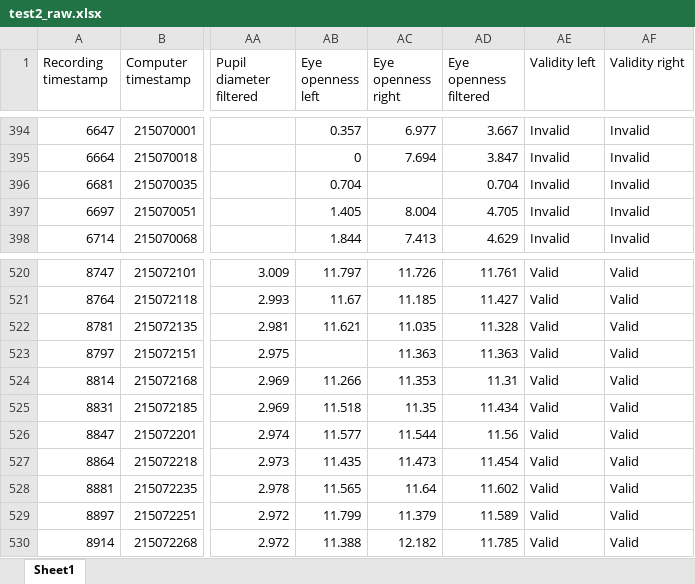
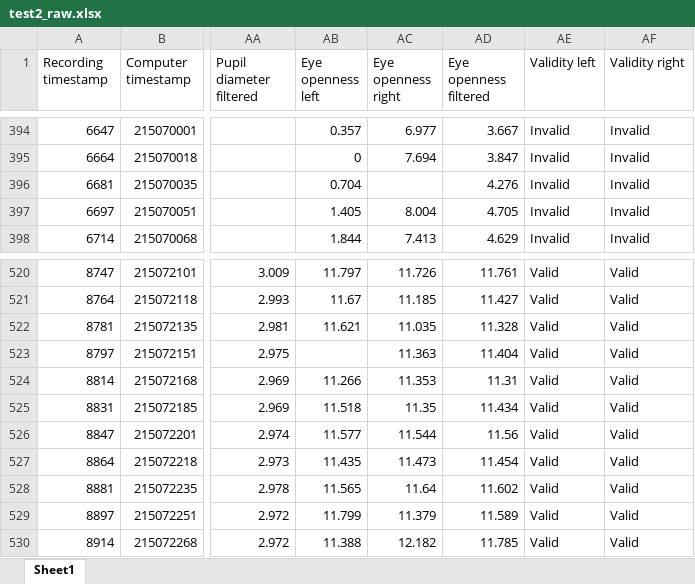
Before and after one commit to mmazzini01/tobiipy, an Excel workbook: csv results/test2_raw.xlsx, sheet Sheet1, drawn as a sheet; only a part is shown, gaps mark what is left out; values as stored, in another font and other column widths than the file's, no borders; the diff covers the shown part only; the diff names each change by its address in the sheet, - before the commit and + after, or states it on an @@ line.

```diff
--- a/csv results/test2_raw.xlsx (sheet Sheet1)
+++ b/csv results/test2_raw.xlsx (sheet Sheet1)
-AD396 (Eye openness filtered): 0.704
+AD396 (Eye openness filtered): 4.276
-AD523 (Eye openness filtered): 11.363
+AD523 (Eye openness filtered): 11.404
```
Also changed, not shown: 18 edited cells elsewhere in this sheet, 28 other files.
